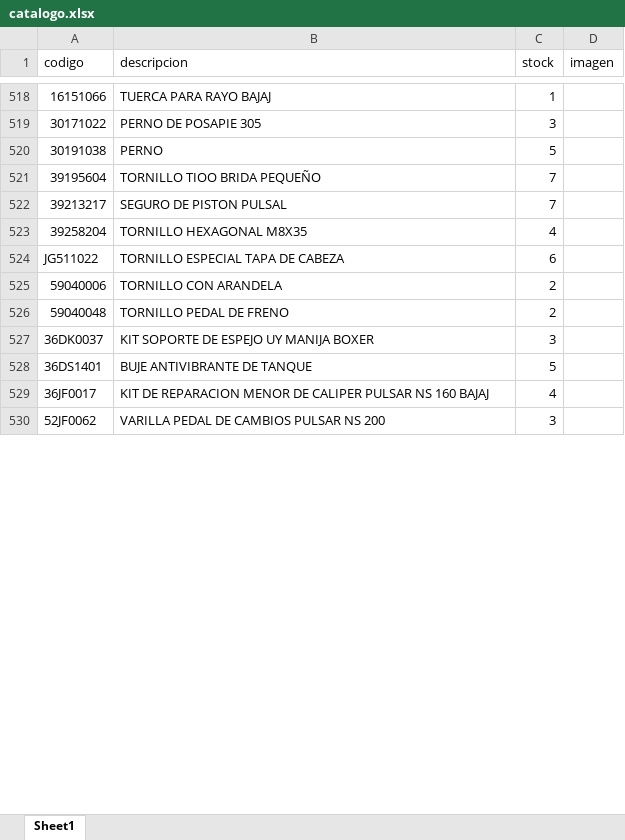
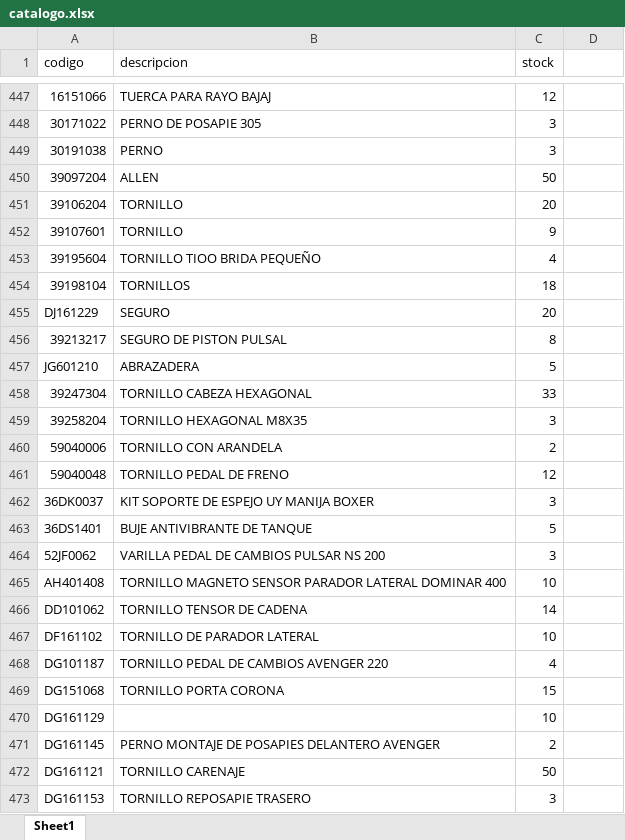
Before and after one commit to elnetongas03/JQ_motors_web, an Excel workbook: data/catalogo.xlsx, sheet Sheet1, drawn as a sheet; only a part is shown, gaps mark what is left out; values as stored, in another font and other column widths than the file's, no cell formats; conditional formats not drawn; addresses are those after the commit; the diff covers the shown part only; the diff names each change by its address in the sheet, - before the commit and + after, or states it on an @@ line.

```diff
--- a/data/catalogo.xlsx (sheet Sheet1)
+++ b/data/catalogo.xlsx (sheet Sheet1)
-D1: imagen
+D1: (empty)
-C447 (stock): 1
+C447 (stock): 12
-C449 (stock): 5
+C449 (stock): 3
@@ row 1784 moved to row 450: 39097204 @@
@@ row 1776 moved to row 451: 39106204 @@
+row 452: 39107601 | TORNILLO | 9
-C453 (stock): 7
+C453 (stock): 4
@@ row 1779 moved to row 454: 39198104 @@
+row 455: DJ161229 | SEGURO | 20
-C456 (stock): 7
+C456 (stock): 8
+row 457: JG601210 | ABRAZADERA | 5
@@ row 1780 moved to row 458: 39247304 @@
-C459 (stock): 4
+C459 (stock): 3
@@ row 524 moved to row 523: JG511022 @@
-C461 (stock): 2
+C461 (stock): 12
@@ row 529 moved to row 812: 36JF0017 @@
+row 465: AH401408 | TORNILLO MAGNETO SENSOR PARADOR LATERAL DOMINAR 400 | 10
+row 466: DD101062 | TORNILLO TENSOR DE CADENA | 14
@@ row 515 moved to row 467: DF161102 @@
+row 468: DG101187 | TORNILLO PEDAL DE CAMBIOS AVENGER 220 | 4
@@ row 513 moved to row 469: DG151068 @@
+row 470: DG161129 |  | 10
@@ row 512 moved to row 471: DG161145 @@
+row 472: DG161121 | TORNILLO CARENAJE | 50
+row 473: DG161153 | TORNILLO REPOSAPIE TRASERO | 3
```
Also changed, not shown: 236 added rows, 118 removed rows, 200 moved rows and 333 edited cells elsewhere in this sheet, cell formats, 53 other files.
